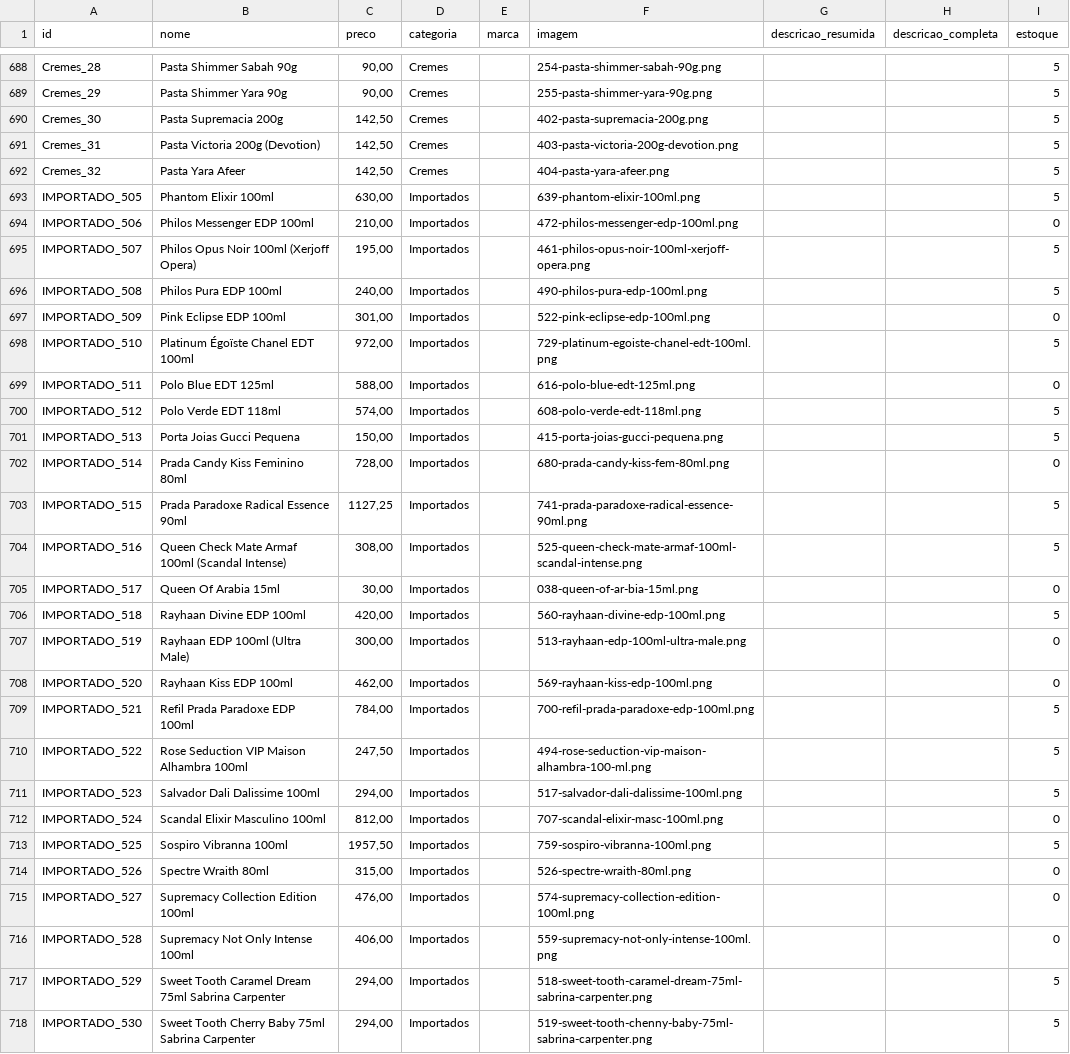
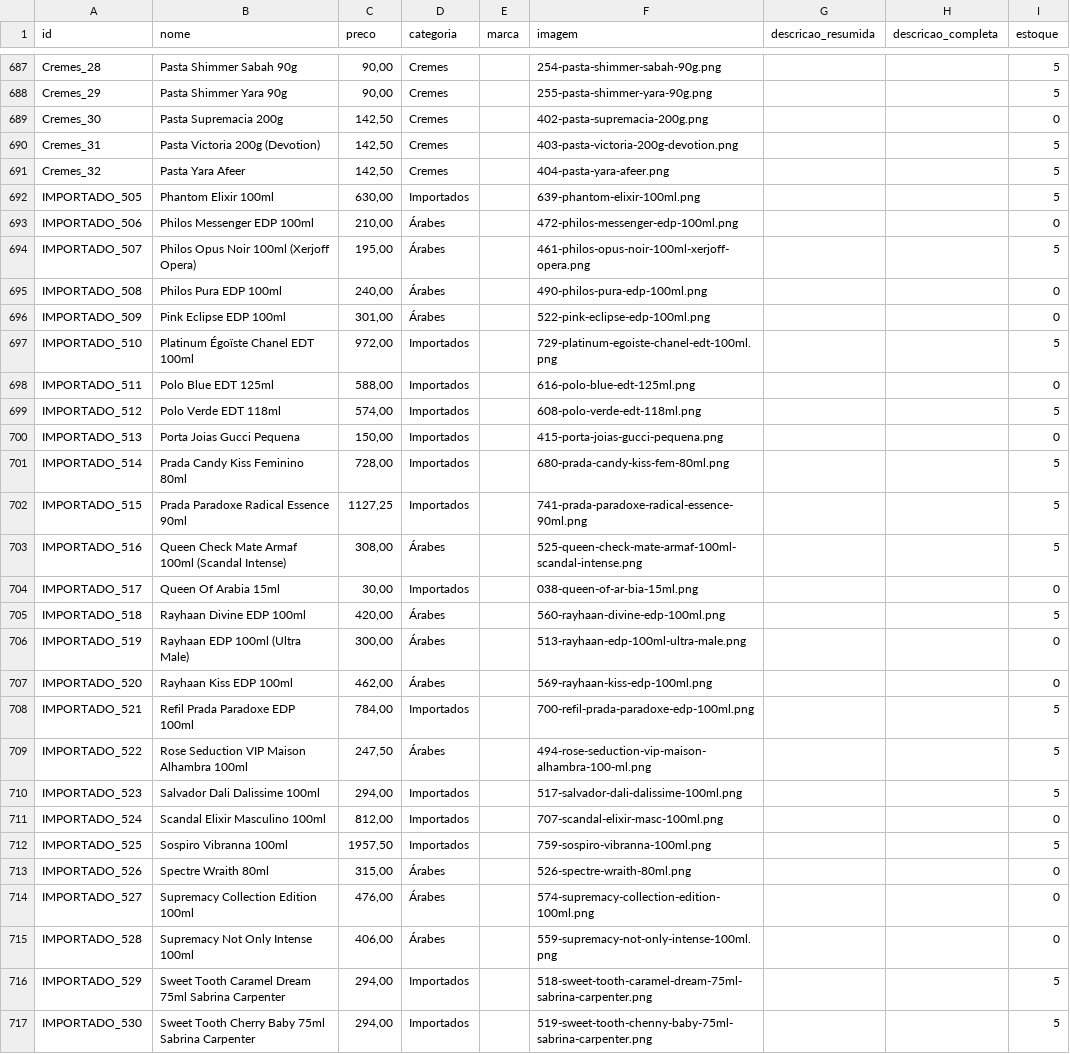
Before and after one commit to Karina-Vascarin/vascarin-beauty-site, a CSV file: produtos.csv, drawn as a sheet; only a part is shown, gaps mark what is left out; the diff covers the shown part only.

Commit message:
atualizar

```diff
--- a/produtos.csv
+++ b/produtos.csv
@@ -689,3 +688,3 @@ Cremes_28,Pasta Shimmer Sabah 90g,"90,00",Cremes,,254-pasta-shimmer-sabah-90g.pn
 Cremes_29,Pasta Shimmer Yara 90g,"90,00",Cremes,,255-pasta-shimmer-yara-90g.png,,,5
-Cremes_30,Pasta Supremacia 200g,"142,50",Cremes,,402-pasta-supremacia-200g.png,,,5
+Cremes_30,Pasta Supremacia 200g,"142,50",Cremes,,402-pasta-supremacia-200g.png,,,0
 Cremes_31,Pasta Victoria 200g (Devotion),"142,50",Cremes,,403-pasta-victoria-200g-devotion.png,,,5
@@ -693,6 +692,6 @@ Cremes_32,Pasta Yara Afeer,"142,50",Cremes,,404-pasta-yara-afeer.png,,,5
 IMPORTADO_505,Phantom Elixir 100ml,"630,00",Importados,,639-phantom-elixir-100ml.png,,,5
-IMPORTADO_506,Philos Messenger EDP 100ml,"210,00",Importados,,472-philos-messenger-edp-100ml.png,,,0
-IMPORTADO_507,Philos Opus Noir 100ml (Xerjoff Opera),"195,00",Importados,,461-philos-opus-noir-100ml-xerjoff-opera.png,,,5
-IMPORTADO_508,Philos Pura EDP 100ml,"240,00",Importados,,490-philos-pura-edp-100ml.png,,,5
-IMPORTADO_509,Pink Eclipse EDP 100ml,"301,00",Importados,,522-pink-eclipse-edp-100ml.png,,,0
+IMPORTADO_506,Philos Messenger EDP 100ml,"210,00",Árabes,,472-philos-messenger-edp-100ml.png,,,0
+IMPORTADO_507,Philos Opus Noir 100ml (Xerjoff Opera),"195,00",Árabes,,461-philos-opus-noir-100ml-xerjoff-opera.png,,,5
+IMPORTADO_508,Philos Pura EDP 100ml,"240,00",Árabes,,490-philos-pura-edp-100ml.png,,,0
+IMPORTADO_509,Pink Eclipse EDP 100ml,"301,00",Árabes,,522-pink-eclipse-edp-100ml.png,,,0
 IMPORTADO_510,Platinum Égoïste Chanel EDT 100ml,"972,00",Importados,,729-platinum-egoiste-chanel-edt-100ml.png,,,5
@@ -700,12 +699,12 @@ IMPORTADO_511,Polo Blue EDT 125ml,"588,00",Importados,,616-polo-blue-edt-125ml.p
 IMPORTADO_512,Polo Verde EDT 118ml,"574,00",Importados,,608-polo-verde-edt-118ml.png,,,5
-IMPORTADO_513,Porta Joias Gucci Pequena,"150,00",Importados,,415-porta-joias-gucci-pequena.png,,,5
-IMPORTADO_514,Prada Candy Kiss Feminino 80ml,"728,00",Importados,,680-prada-candy-kiss-fem-80ml.png,,,0
+IMPORTADO_513,Porta Joias Gucci Pequena,"150,00",Importados,,415-porta-joias-gucci-pequena.png,,,0
+IMPORTADO_514,Prada Candy Kiss Feminino 80ml,"728,00",Importados,,680-prada-candy-kiss-fem-80ml.png,,,5
 IMPORTADO_515,Prada Paradoxe Radical Essence 90ml,"1127,25",Importados,,741-prada-paradoxe-radical-essence-90ml.png,,,5
-IMPORTADO_516,Queen Check Mate Armaf 100ml (Scandal Intense),"308,00",Importados,,525-queen-check-mate-armaf-100ml-scandal-intense.png,,,5
+IMPORTADO_516,Queen Check Mate Armaf 100ml (Scandal Intense),"308,00",Árabes,,525-queen-check-mate-armaf-100ml-scandal-intense.png,,,5
 IMPORTADO_517,Queen Of Arabia 15ml,"30,00",Importados,,038-queen-of-ar-bia-15ml.png,,,0
-IMPORTADO_518,Rayhaan Divine EDP 100ml,"420,00",Importados,,560-rayhaan-divine-edp-100ml.png,,,5
-IMPORTADO_519,Rayhaan EDP 100ml (Ultra Male),"300,00",Importados,,513-rayhaan-edp-100ml-ultra-male.png,,,0
-IMPORTADO_520,Rayhaan Kiss EDP 100ml,"462,00",Importados,,569-rayhaan-kiss-edp-100ml.png,,,0
+IMPORTADO_518,Rayhaan Divine EDP 100ml,"420,00",Árabes,,560-rayhaan-divine-edp-100ml.png,,,5
+IMPORTADO_519,Rayhaan EDP 100ml (Ultra Male),"300,00",Árabes,,513-rayhaan-edp-100ml-ultra-male.png,,,0
+IMPORTADO_520,Rayhaan Kiss EDP 100ml,"462,00",Árabes,,569-rayhaan-kiss-edp-100ml.png,,,0
 IMPORTADO_521,Refil Prada Paradoxe EDP 100ml,"784,00",Importados,,700-refil-prada-paradoxe-edp-100ml.png,,,5
-IMPORTADO_522,Rose Seduction VIP Maison Alhambra 100ml,"247,50",Importados,,494-rose-seduction-vip-maison-alhambra-100-ml.png,,,5
+IMPORTADO_522,Rose Seduction VIP Maison Alhambra 100ml,"247,50",Árabes,,494-rose-seduction-vip-maison-alhambra-100-ml.png,,,5
 IMPORTADO_523,Salvador Dali Dalissime 100ml,"294,00",Importados,,517-salvador-dali-dalissime-100ml.png,,,5
@@ -713,5 +712,5 @@ IMPORTADO_524,Scandal Elixir Masculino 100ml,"812,00",Importados,,707-scandal-el
 IMPORTADO_525,Sospiro Vibranna 100ml,"1957,50",Importados,,759-sospiro-vibranna-100ml.png,,,5
-IMPORTADO_526,Spectre Wraith 80ml,"315,00",Importados,,526-spectre-wraith-80ml.png,,,0
-IMPORTADO_527,Supremacy Collection Edition 100ml,"476,00",Importados,,574-supremacy-collection-edition-100ml.png,,,0
-IMPORTADO_528,Supremacy Not Only Intense 100ml,"406,00",Importados,,559-supremacy-not-only-intense-100ml.png,,,0
+IMPORTADO_526,Spectre Wraith 80ml,"315,00",Árabes,,526-spectre-wraith-80ml.png,,,0
+IMPORTADO_527,Supremacy Collection Edition 100ml,"476,00",Árabes,,574-supremacy-collection-edition-100ml.png,,,0
+IMPORTADO_528,Supremacy Not Only Intense 100ml,"406,00",Árabes,,559-supremacy-not-only-intense-100ml.png,,,0
 IMPORTADO_529,Sweet Tooth Caramel Dream 75ml Sabrina Carpenter,"294,00",Importados,,518-sweet-tooth-caramel-dream-75ml-sabrina-carpenter.png,,,5
```
Also changed, not shown: 1 removed row and 124 edited cells elsewhere in this file.
